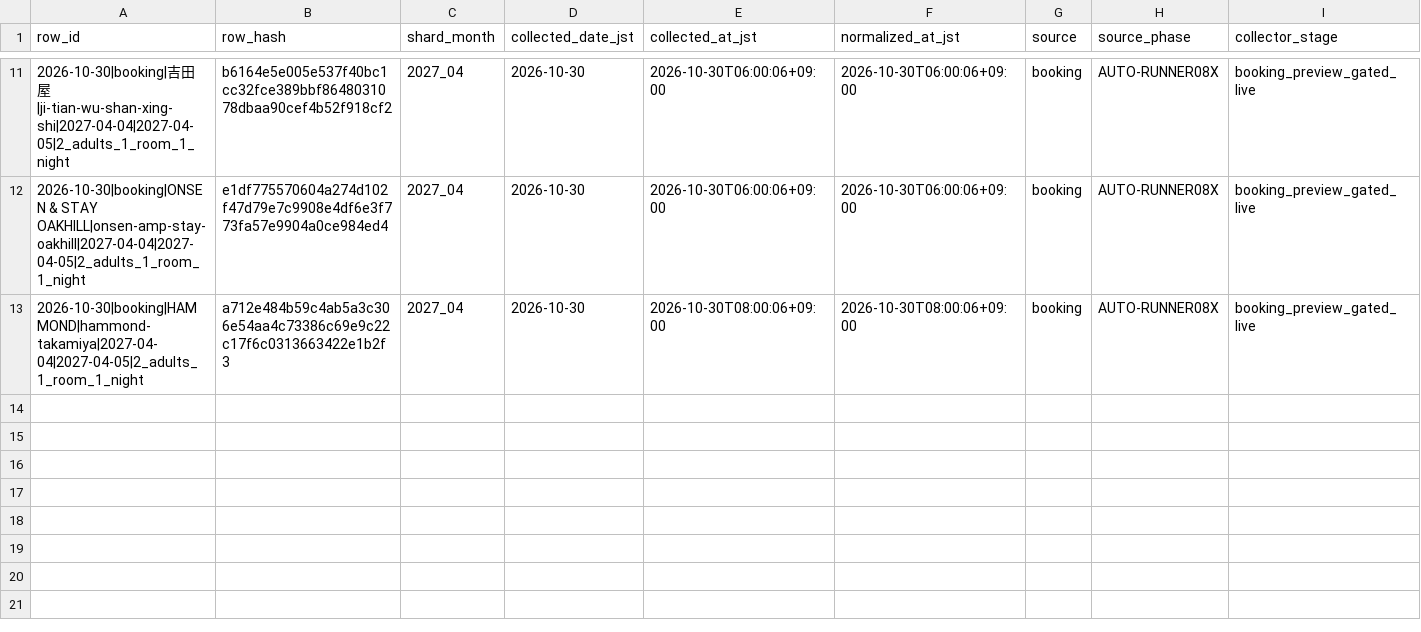
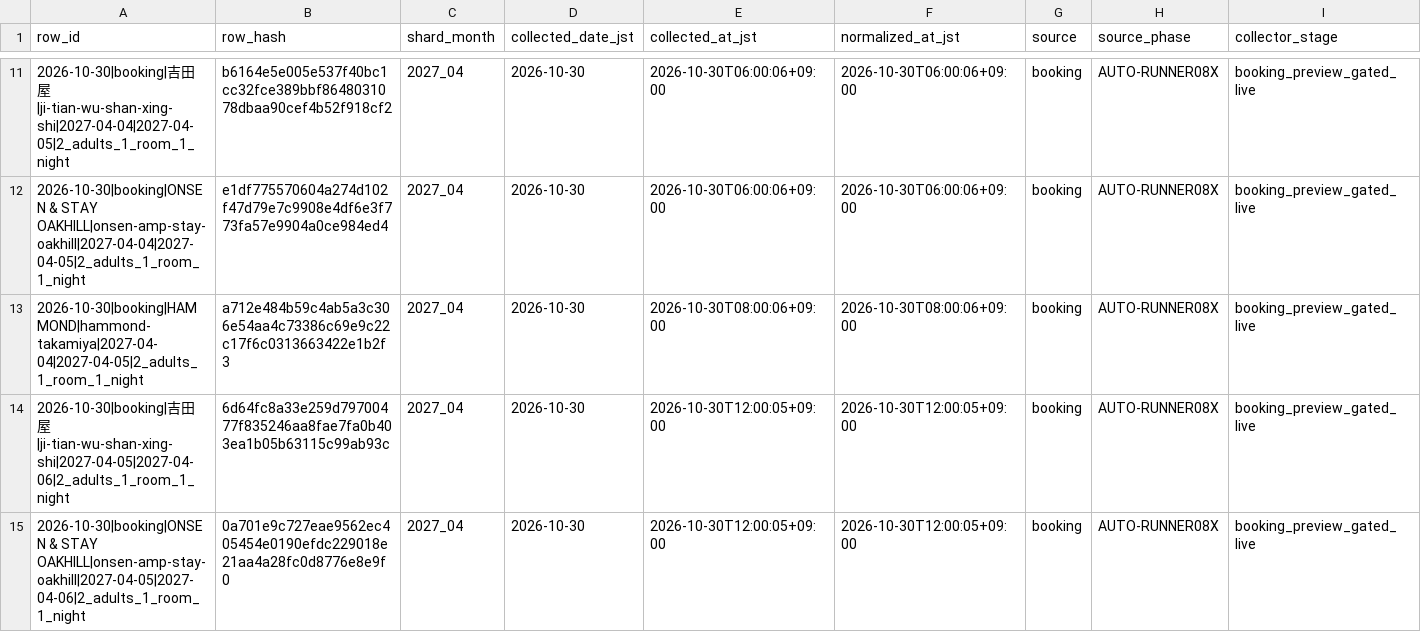
Before and after one commit to ginisato-hash/zao-market-intelligence, a CSV file: .data/history/zao_signals_2027_04.csv, drawn as a sheet; only a part is shown, gaps mark what is left out; rows hold the shown columns only; the diff names each change by its address in the sheet, - before the commit and + after, or states it on an @@ line.

Commit message:
Auto-commit market data (2026-10-30T12:09:00+09:00)
Automated by ops:auto-commit-push after a scheduled collection run appended
new observations. Data-only: .data/history + apps/zmi-bi-web/data +
.data/market-observations.

```diff
--- a/.data/history/zao_signals_2027_04.csv
+++ b/.data/history/zao_signals_2027_04.csv
+row 14: 2026-10-30|booking|吉田屋|ji-tian-wu-shan-xing-shi|2027-04-05|2027-04-06|2_adults_1_room_1_night | 6d64fc8a33e259d79700477f835246aa8fae7fa0b403ea1b05b63115c99ab93c | 2027_04 | 2026-10-30 | 2026-10-30T12:00:05+09:00 | 2026-10-30T12:00:05+09:00 | booking | AUTO-RUNNER08X | booking_preview_gated_live
+row 15: 2026-10-30|booking|ONSEN & STAY OAKHILL|onsen-amp-stay-oakhill|2027-04-05|2027-04-06|2_adults_1_room_1_night | 0a701e9c727eae9562ec405454e0190efdc229018e21aa4a28fc0d8776e8e9f0 | 2027_04 | 2026-10-30 | 2026-10-30T12:00:05+09:00 | 2026-10-30T12:00:05+09:00 | booking | AUTO-RUNNER08X | booking_preview_gated_live
```
Also changed, not shown: apps/zmi-bi-web/data/market_dp_pressure_by_checkin.csv, apps/zmi-bi-web/data/own_property_coverage.csv, 11 other files.
